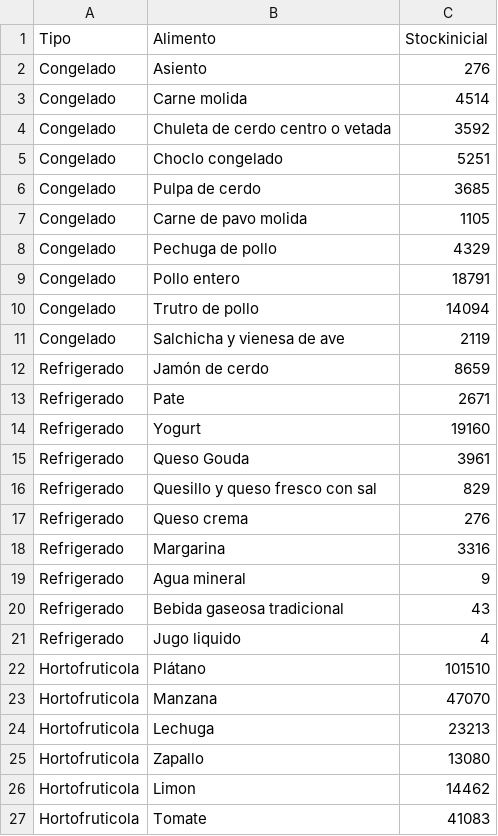
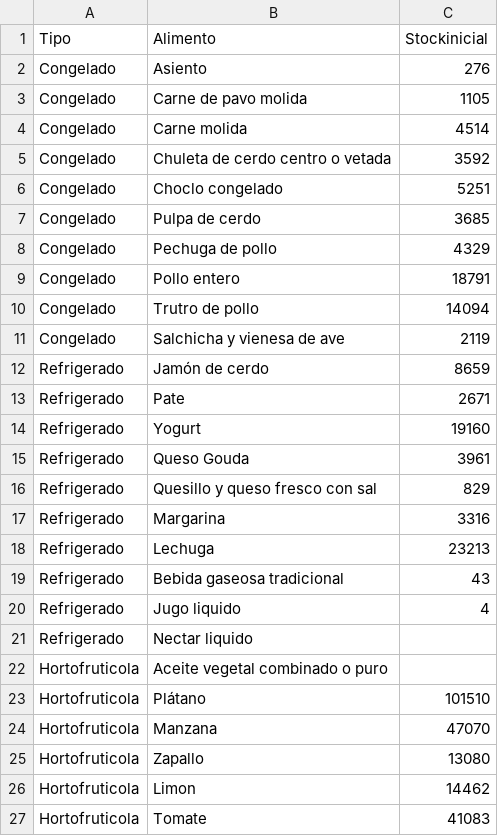
Before and after one commit to bnherrerac/G40-ICS1113, a CSV file: archivos/stock_inicial.csv, drawn as a sheet; only a part is shown.

Commit message:
Update stock_inicial.csv

```diff
--- a/archivos/stock_inicial.csv
+++ b/archivos/stock_inicial.csv
@@ -2,2 +2,3 @@
 Congelado,Asiento,276
+Congelado,Carne de pavo molida,1105
 Congelado,Carne molida,4514
@@ -6,3 +7,2 @@ Congelado,Choclo congelado,5251
 Congelado,Pulpa de cerdo,3685
-Congelado,Carne de pavo molida,1105
 Congelado,Pechuga de pollo,4329
@@ -16,10 +16,10 @@ Refrigerado,Queso Gouda,3961
 Refrigerado,Quesillo y queso fresco con sal,829
-Refrigerado,Queso crema,276
 Refrigerado,Margarina,3316
-Refrigerado,Agua mineral,9
+Refrigerado,Lechuga,23213
 Refrigerado,Bebida gaseosa tradicional,43
 Refrigerado,Jugo liquido,4
+Refrigerado,Nectar liquido,
+Hortofruticola,Aceite vegetal combinado o puro,
 Hortofruticola,Plátano,101510
 Hortofruticola,Manzana,47070
-Hortofruticola,Lechuga,23213
 Hortofruticola,Zapallo,13080
```
